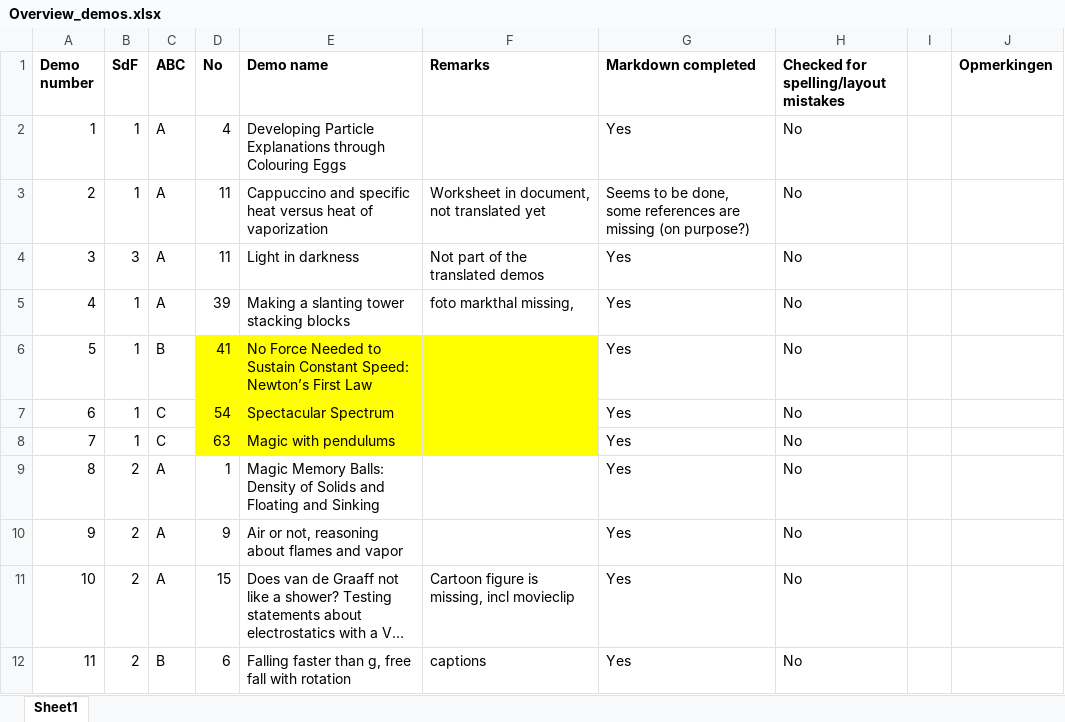
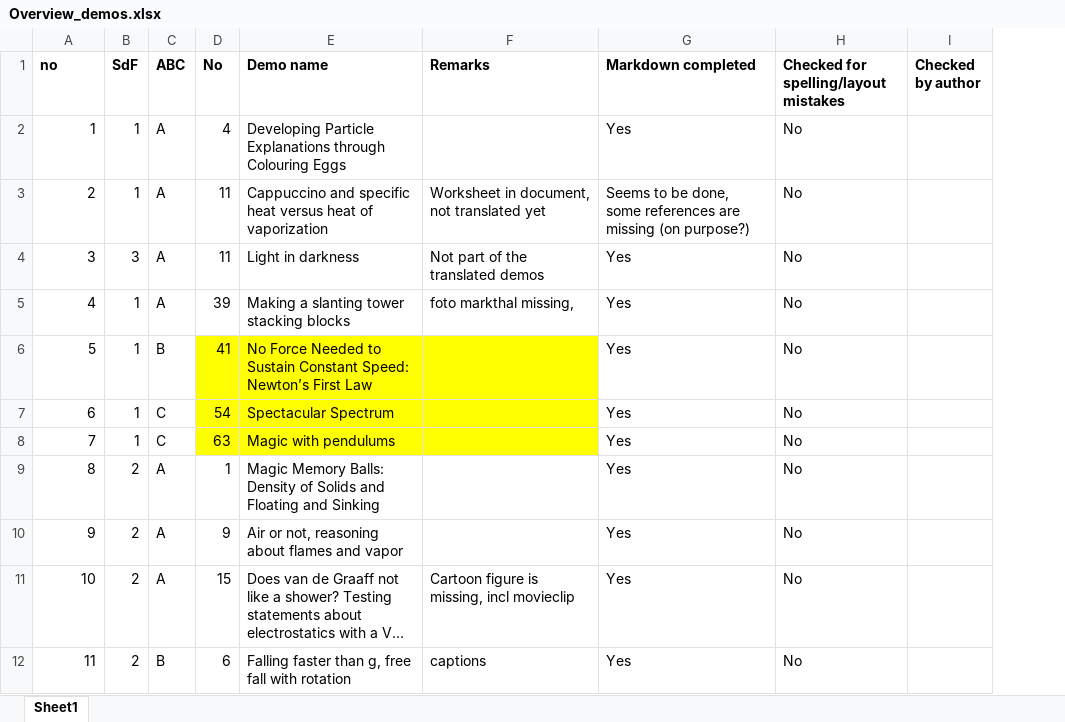
Before and after one commit to TeachBooks/Showing-Physics, an Excel workbook: demos/Overview_demos.xlsx, sheet Sheet1, drawn as a sheet; only a part is shown; long unchanged cells end in …; values as stored, in another font and other column widths than the file's, no borders; removed rows and columns are numbered as before the commit, all else as after; the diff names each change by its address in the sheet, - before the commit and + after, or states it on an @@ line.

```diff
--- a/demos/Overview_demos.xlsx (sheet Sheet1)
+++ b/demos/Overview_demos.xlsx (sheet Sheet1)
-column I, empty
-column J (Opmerkingen), empty
+column I (Checked by author), empty
-A1: Demo number
+A1: no
```
Also changed, not shown: 3 other files.
